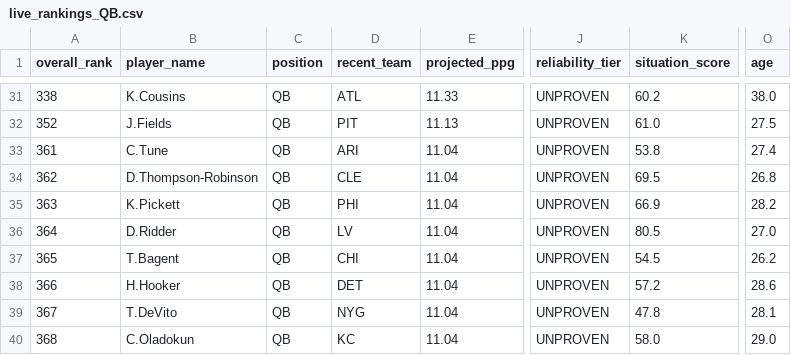
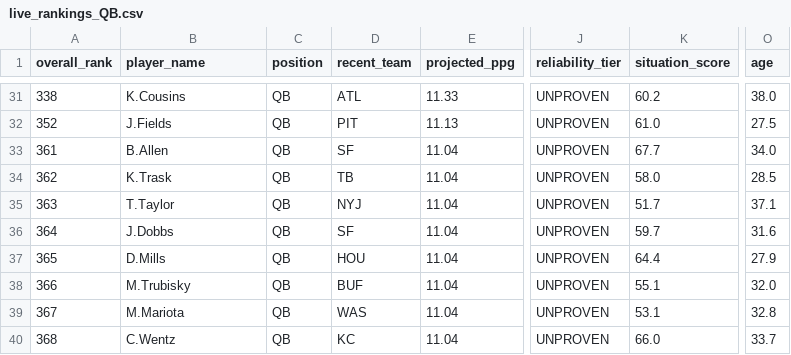
Before and after one commit to colorb41/gavfather-site, a CSV file: public/rankings/live_rankings_QB.csv, drawn as a sheet; only a part is shown, gaps mark what is left out; the diff covers the shown part only; the diff names each change by its address in the sheet, - before the commit and + after, or states it on an @@ line.

```diff
--- a/public/rankings/live_rankings_QB.csv
+++ b/public/rankings/live_rankings_QB.csv
-B33 (player_name): C.Tune
+B33 (player_name): B.Allen
-D33 (recent_team): ARI
+D33 (recent_team): SF
-K33 (situation_score): 53.8
+K33 (situation_score): 67.7
-O33 (age): 27.4
+O33 (age): 34.0
-B34 (player_name): D.Thompson-Robinson
+B34 (player_name): K.Trask
-D34 (recent_team): CLE
+D34 (recent_team): TB
-K34 (situation_score): 69.5
+K34 (situation_score): 58.0
-O34 (age): 26.8
+O34 (age): 28.5
-B35 (player_name): K.Pickett
+B35 (player_name): T.Taylor
-D35 (recent_team): PHI
+D35 (recent_team): NYJ
-K35 (situation_score): 66.9
+K35 (situation_score): 51.7
-O35 (age): 28.2
+O35 (age): 37.1
-B36 (player_name): D.Ridder
+B36 (player_name): J.Dobbs
-D36 (recent_team): LV
+D36 (recent_team): SF
-K36 (situation_score): 80.5
+K36 (situation_score): 59.7
-O36 (age): 27.0
+O36 (age): 31.6
-B37 (player_name): T.Bagent
+B37 (player_name): D.Mills
-D37 (recent_team): CHI
+D37 (recent_team): HOU
-K37 (situation_score): 54.5
+K37 (situation_score): 64.4
-O37 (age): 26.2
+O37 (age): 27.9
-B38 (player_name): H.Hooker
+B38 (player_name): M.Trubisky
-D38 (recent_team): DET
+D38 (recent_team): BUF
-K38 (situation_score): 57.2
+K38 (situation_score): 55.1
-O38 (age): 28.6
+O38 (age): 32.0
-B39 (player_name): T.DeVito
+B39 (player_name): M.Mariota
-D39 (recent_team): NYG
+D39 (recent_team): WAS
-K39 (situation_score): 47.8
+K39 (situation_score): 53.1
-O39 (age): 28.1
+O39 (age): 32.8
-B40 (player_name): C.Oladokun
+B40 (player_name): C.Wentz
-K40 (situation_score): 58.0
+K40 (situation_score): 66.0
-O40 (age): 29.0
+O40 (age): 33.7
```
Also changed, not shown: 107 edited cells elsewhere in this file, public/rankings/live_rankings.csv, public/rankings/live_rankings_RB.csv, 4 other files.
